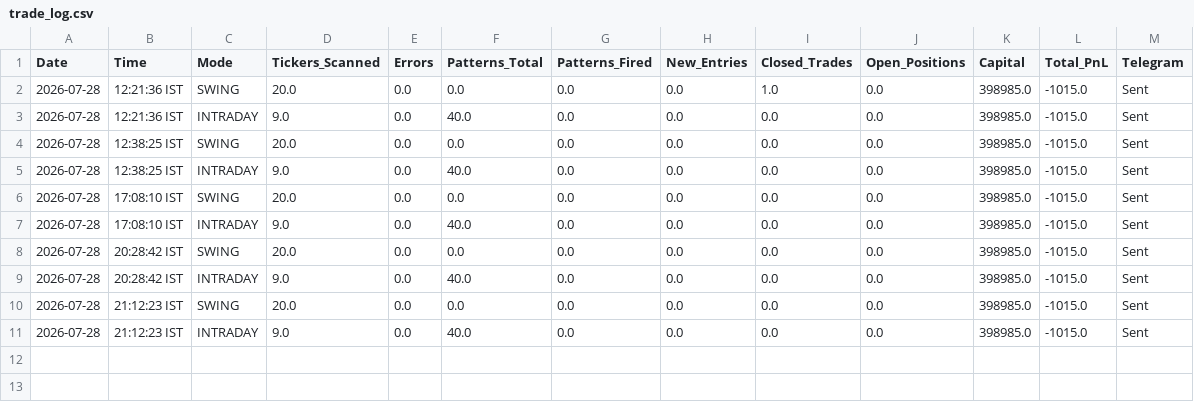
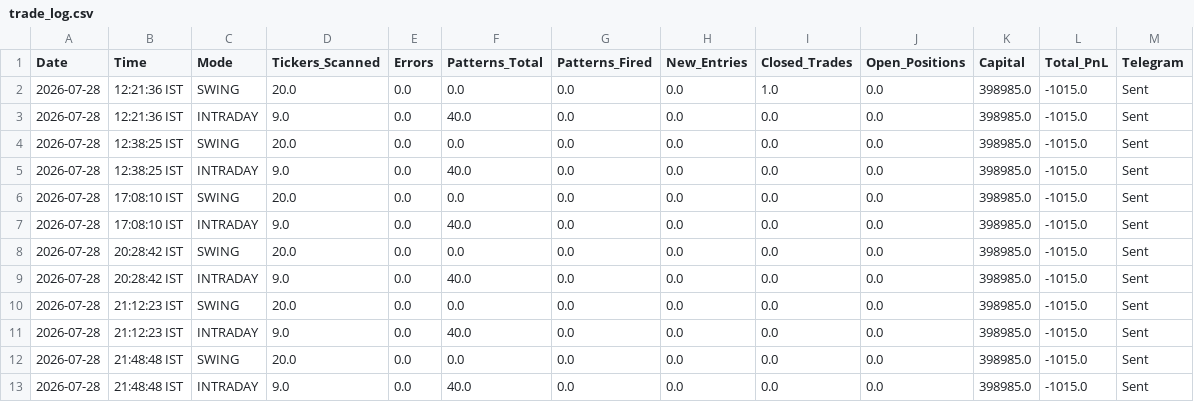
Before and after one commit to thokfoot/free-4-market-master, a CSV file: logs/trade_log.csv, drawn as a sheet.

Commit message:
v5.7 scan 2026-07-28 16:19 UTC mode=both

```diff
--- a/logs/trade_log.csv
+++ b/logs/trade_log.csv
@@ -11 +11,3 @@ Date,Time,Mode,Tickers_Scanned,Errors,Patterns_Total,Patterns_Fired,New_Entries,
 2026-07-28,21:12:23 IST,INTRADAY,9.0,0.0,40.0,0.0,0.0,0.0,0.0,398985.0,-1015.0,Sent
+2026-07-28,21:48:48 IST,SWING,20.0,0.0,0.0,0.0,0.0,0.0,0.0,398985.0,-1015.0,Sent
+2026-07-28,21:48:48 IST,INTRADAY,9.0,0.0,40.0,0.0,0.0,0.0,0.0,398985.0,-1015.0,Sent
```
Also changed, not shown: logs/portfolio_snapshots.csv, 2 other files.
